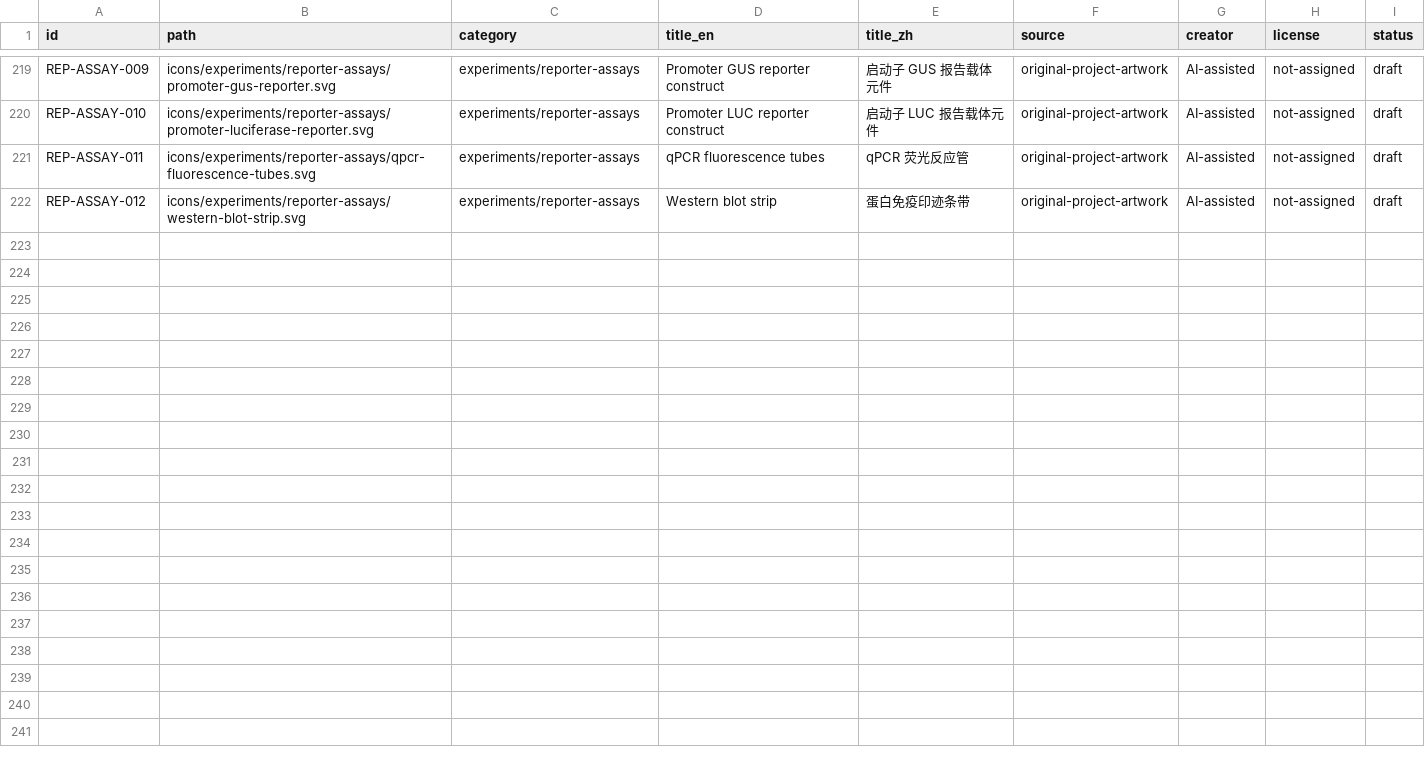
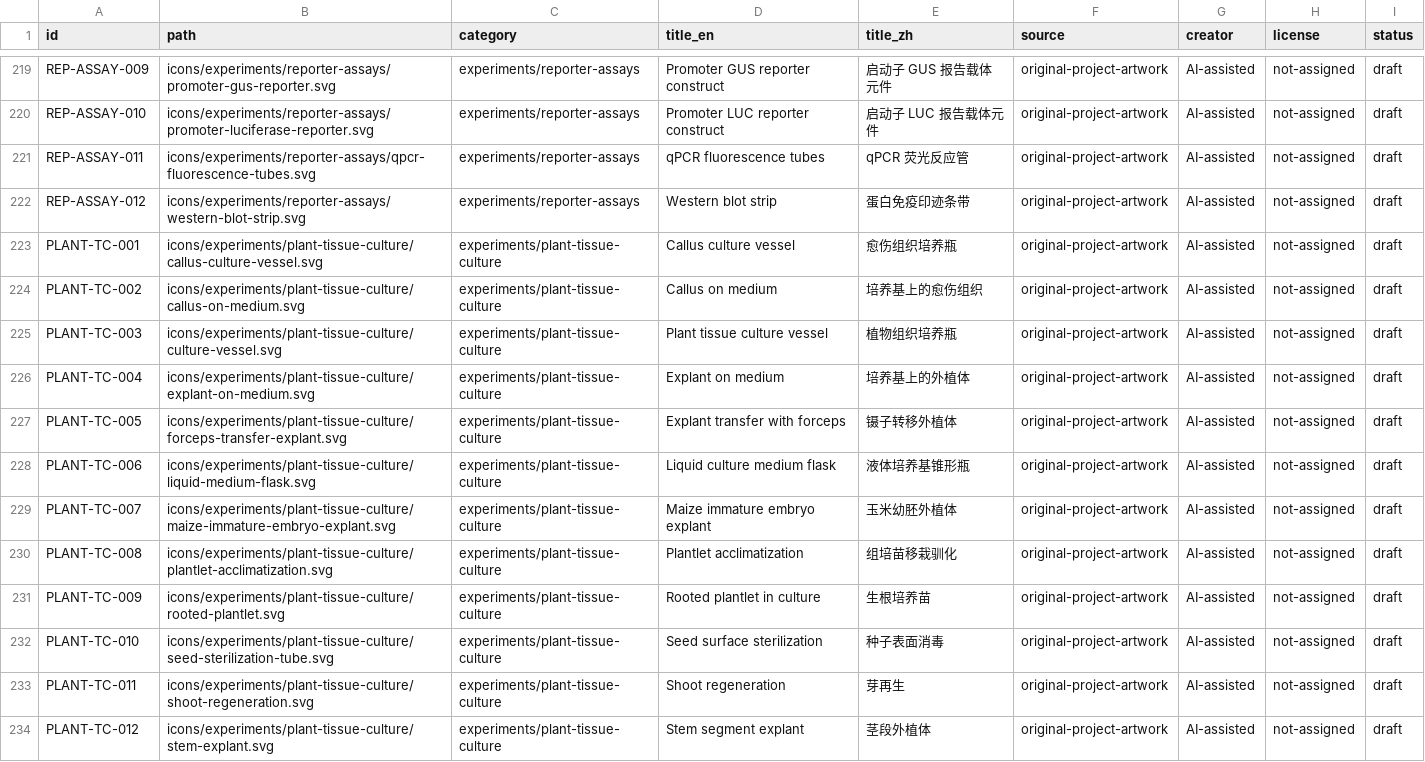
Before and after one commit to omixcore/scientific-svg-icons, a CSV file: metadata/icon-index.csv, drawn as a sheet; only a part is shown, gaps mark what is left out; the diff names each change by its address in the sheet, - before the commit and + after, or states it on an @@ line.

Commit message:
Add plant tissue culture illustrations

```diff
--- a/metadata/icon-index.csv
+++ b/metadata/icon-index.csv
+row 223: PLANT-TC-001 | icons/experiments/plant-tissue-culture/callus-culture-vessel.svg | experiments/plant-tissue-culture | Callus culture vessel | 愈伤组织培养瓶 | original-project-artwork | AI-assisted | not-assigned | draft
+row 224: PLANT-TC-002 | icons/experiments/plant-tissue-culture/callus-on-medium.svg | experiments/plant-tissue-culture | Callus on medium | 培养基上的愈伤组织 | original-project-artwork | AI-assisted | not-assigned | draft
+row 225: PLANT-TC-003 | icons/experiments/plant-tissue-culture/culture-vessel.svg | experiments/plant-tissue-culture | Plant tissue culture vessel | 植物组织培养瓶 | original-project-artwork | AI-assisted | not-assigned | draft
+row 226: PLANT-TC-004 | icons/experiments/plant-tissue-culture/explant-on-medium.svg | experiments/plant-tissue-culture | Explant on medium | 培养基上的外植体 | original-project-artwork | AI-assisted | not-assigned | draft
+row 227: PLANT-TC-005 | icons/experiments/plant-tissue-culture/forceps-transfer-explant.svg | experiments/plant-tissue-culture | Explant transfer with forceps | 镊子转移外植体 | original-project-artwork | AI-assisted | not-assigned | draft
+row 228: PLANT-TC-006 | icons/experiments/plant-tissue-culture/liquid-medium-flask.svg | experiments/plant-tissue-culture | Liquid culture medium flask | 液体培养基锥形瓶 | original-project-artwork | AI-assisted | not-assigned | draft
+row 229: PLANT-TC-007 | icons/experiments/plant-tissue-culture/maize-immature-embryo-explant.svg | experiments/plant-tissue-culture | Maize immature embryo explant | 玉米幼胚外植体 | original-project-artwork | AI-assisted | not-assigned | draft
+row 230: PLANT-TC-008 | icons/experiments/plant-tissue-culture/plantlet-acclimatization.svg | experiments/plant-tissue-culture | Plantlet acclimatization | 组培苗移栽驯化 | original-project-artwork | AI-assisted | not-assigned | draft
+row 231: PLANT-TC-009 | icons/experiments/plant-tissue-culture/rooted-plantlet.svg | experiments/plant-tissue-culture | Rooted plantlet in culture | 生根培养苗 | original-project-artwork | AI-assisted | not-assigned | draft
+row 232: PLANT-TC-010 | icons/experiments/plant-tissue-culture/seed-sterilization-tube.svg | experiments/plant-tissue-culture | Seed surface sterilization | 种子表面消毒 | original-project-artwork | AI-assisted | not-assigned | draft
+row 233: PLANT-TC-011 | icons/experiments/plant-tissue-culture/shoot-regeneration.svg | experiments/plant-tissue-culture | Shoot regeneration | 芽再生 | original-project-artwork | AI-assisted | not-assigned | draft
+row 234: PLANT-TC-012 | icons/experiments/plant-tissue-culture/stem-explant.svg | experiments/plant-tissue-culture | Stem segment explant | 茎段外植体 | original-project-artwork | AI-assisted | not-assigned | draft
```
Also changed, not shown: 13 other files.
